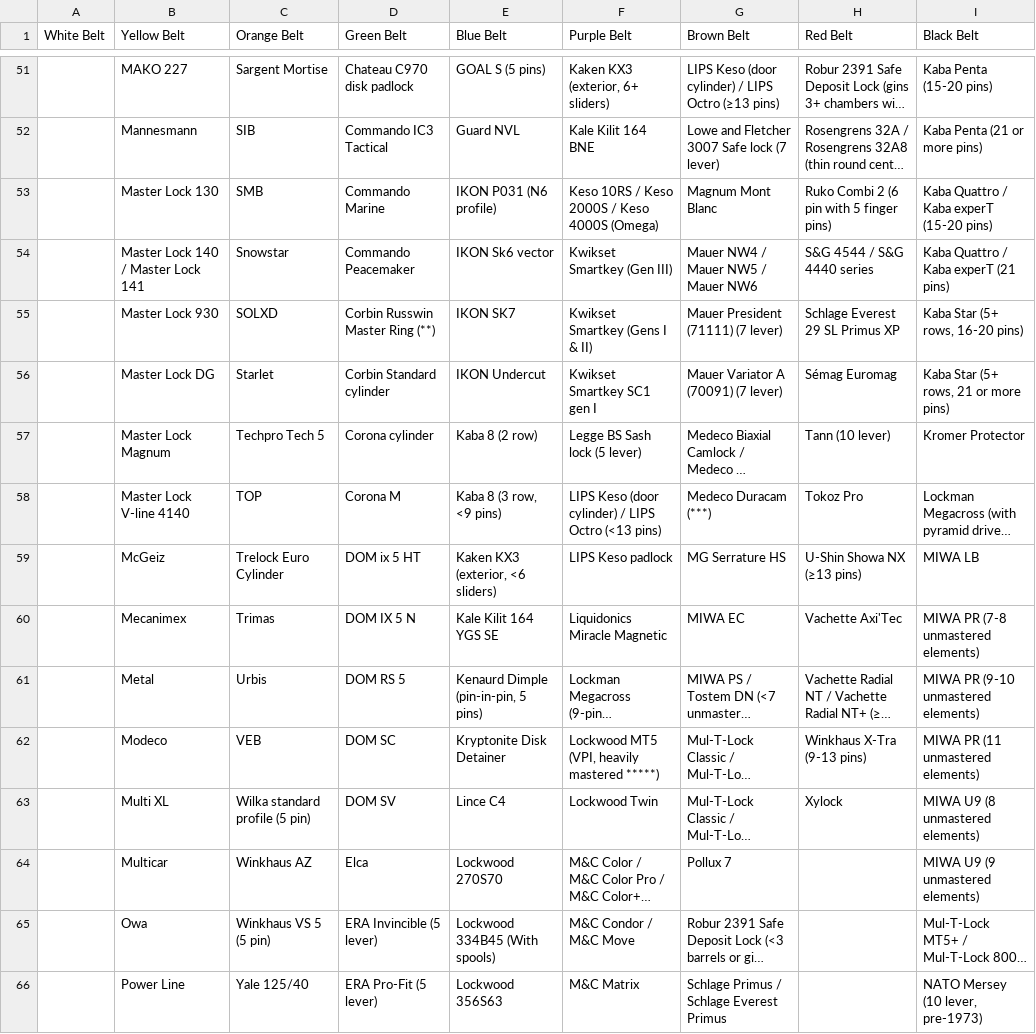
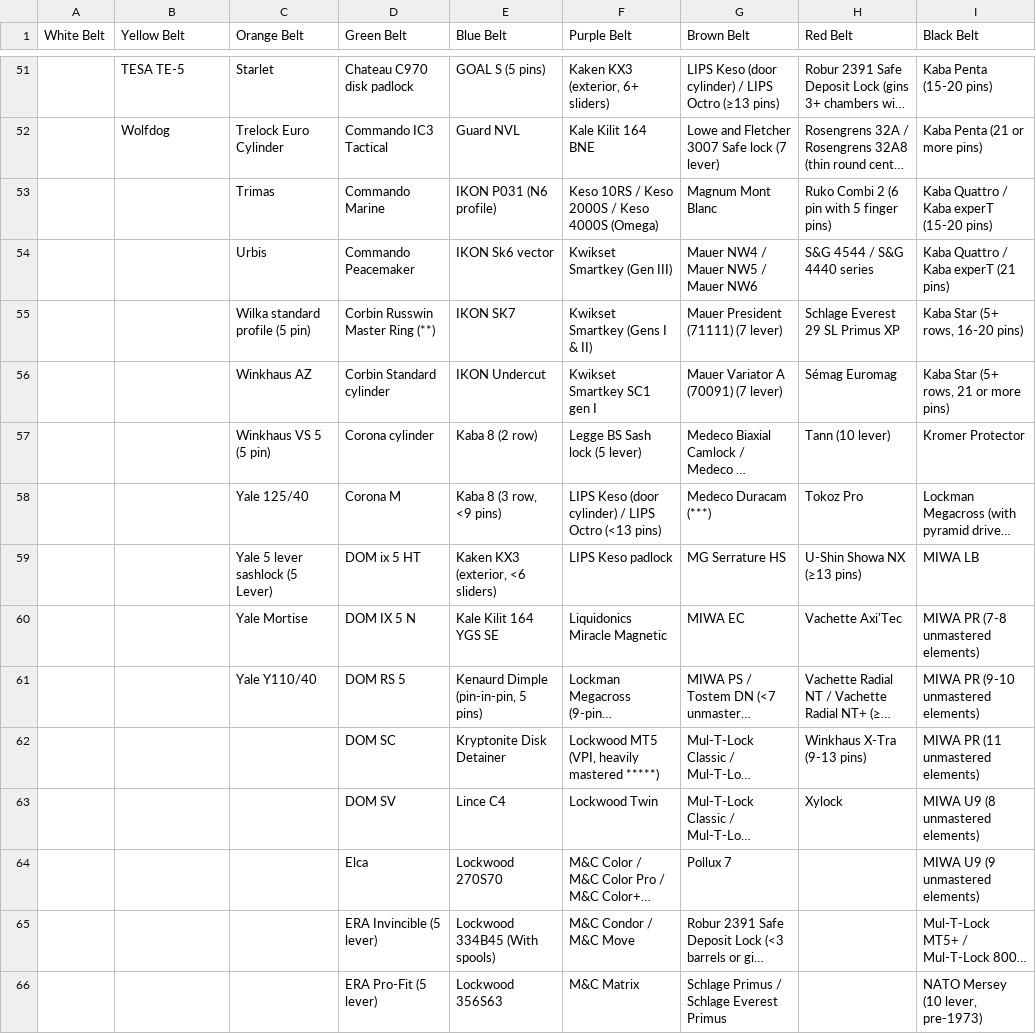
Before and after one commit to Lockpickers-United/lpu-belt-explorer, a CSV file: columnView.csv, drawn as a sheet; only a part is shown, gaps mark what is left out; long unchanged cells end in …; the diff covers the shown part only; the diff names each change by its address in the sheet, - before the commit and + after, or states it on an @@ line.

```diff
--- a/columnView.csv
+++ b/columnView.csv
-B51 (Yellow Belt): MAKO 227
+B51 (Yellow Belt): TESA TE-5
-C51 (Orange Belt): Sargent Mortise
+C51 (Orange Belt): Starlet
-B52 (Yellow Belt): Mannesmann
+B52 (Yellow Belt): Wolfdog
-C52 (Orange Belt): SIB
+C52 (Orange Belt): Trelock Euro Cylinder
-B53 (Yellow Belt): Master Lock 130
+B53 (Yellow Belt): (empty)
-C53 (Orange Belt): SMB
+C53 (Orange Belt): Trimas
-B54 (Yellow Belt): Master Lock 140 / Master Lock 141
+B54 (Yellow Belt): (empty)
-C54 (Orange Belt): Snowstar
+C54 (Orange Belt): Urbis
-B55 (Yellow Belt): Master Lock 930
+B55 (Yellow Belt): (empty)
-C55 (Orange Belt): SOLXD
+C55 (Orange Belt): Wilka standard profile (5 pin)
-B56 (Yellow Belt): Master Lock DG
+B56 (Yellow Belt): (empty)
-C56 (Orange Belt): Starlet
+C56 (Orange Belt): Winkhaus AZ
-B57 (Yellow Belt): Master Lock Magnum
+B57 (Yellow Belt): (empty)
-C57 (Orange Belt): Techpro Tech 5
+C57 (Orange Belt): Winkhaus VS 5 (5 pin)
-B58 (Yellow Belt): Master Lock V-line 4140
+B58 (Yellow Belt): (empty)
-C58 (Orange Belt): TOP
+C58 (Orange Belt): Yale 125/40
-B59 (Yellow Belt): McGeiz
+B59 (Yellow Belt): (empty)
-C59 (Orange Belt): Trelock Euro Cylinder
+C59 (Orange Belt): Yale 5 lever sashlock (5 Lever)
-B60 (Yellow Belt): Mecanimex
+B60 (Yellow Belt): (empty)
-C60 (Orange Belt): Trimas
+C60 (Orange Belt): Yale Mortise
-B61 (Yellow Belt): Metal
+B61 (Yellow Belt): (empty)
-C61 (Orange Belt): Urbis
+C61 (Orange Belt): Yale Y110/40
-B62 (Yellow Belt): Modeco
+B62 (Yellow Belt): (empty)
-C62 (Orange Belt): VEB
+C62 (Orange Belt): (empty)
-B63 (Yellow Belt): Multi XL
+B63 (Yellow Belt): (empty)
-C63 (Orange Belt): Wilka standard profile (5 pin)
+C63 (Orange Belt): (empty)
-B64 (Yellow Belt): Multicar
+B64 (Yellow Belt): (empty)
-C64 (Orange Belt): Winkhaus AZ
+C64 (Orange Belt): (empty)
-B65 (Yellow Belt): Owa
+B65 (Yellow Belt): (empty)
-C65 (Orange Belt): Winkhaus VS 5 (5 pin)
+C65 (Orange Belt): (empty)
-B66 (Yellow Belt): Power Line
+B66 (Yellow Belt): (empty)
-C66 (Orange Belt): Yale 125/40
+C66 (Orange Belt): (empty)
```
Also changed, not shown: 78 edited cells elsewhere in this file, data.csv, link.csv, 8 other files.
